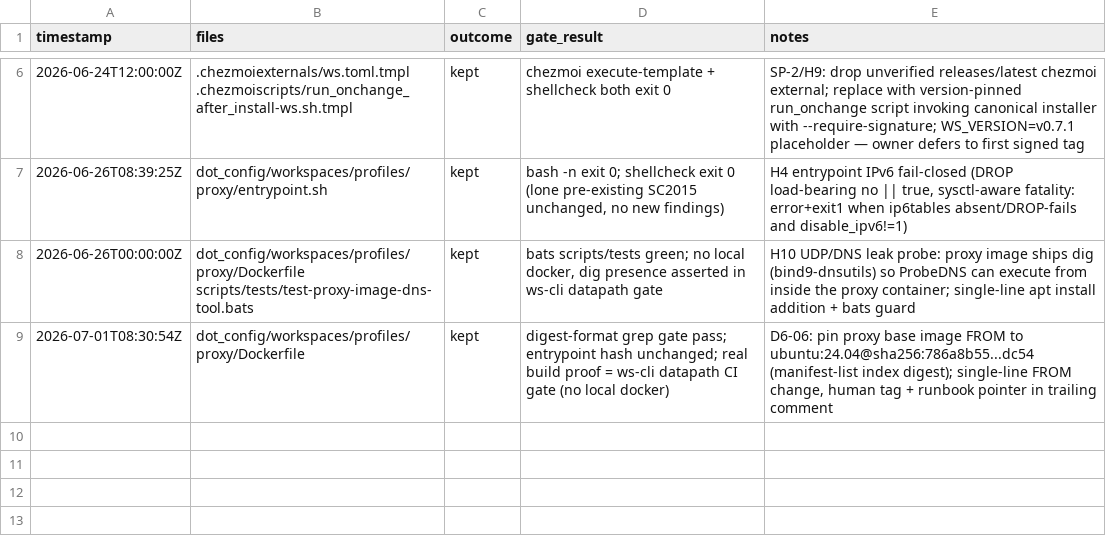
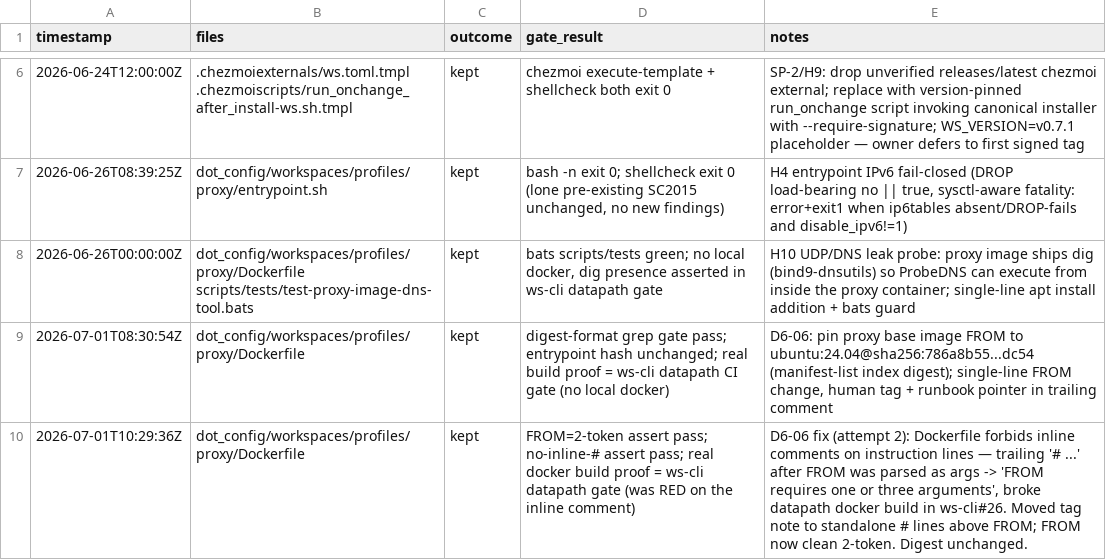
Before and after one commit to rtxnik/dotfiles, a TSV file: .planning/LEDGER.tsv, drawn as a sheet; only a part is shown, gaps mark what is left out; the diff names each change by its address in the sheet, - before the commit and + after, or states it on an @@ line.

Commit message:
chore(ledger): record proxy Dockerfile inline-comment fix

```diff
--- a/.planning/LEDGER.tsv
+++ b/.planning/LEDGER.tsv
+row 10: 2026-07-01T10:29:36Z | dot_config/workspaces/profiles/proxy/Dockerfile | kept | FROM=2-token assert pass; no-inline-# assert pass; real docker build proof = ws-cli datapath gate (was RED on the inline comment) | D6-06 fix (attempt 2): Dockerfile forbids inline comments on instruction lines — trailing '# ...' after FROM was parsed as args -> 'FROM requires one or three arguments', broke datapath docker build in ws-cli#26. Moved tag note to standalone # lines above FROM; FROM now clean 2-token. Digest unchanged.
```
